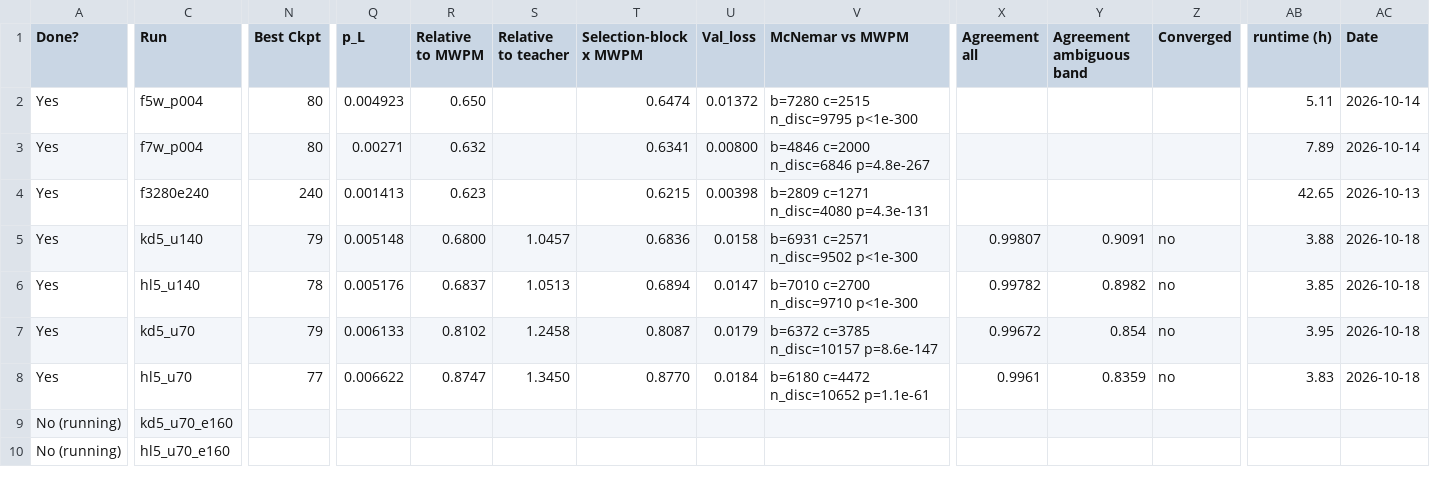
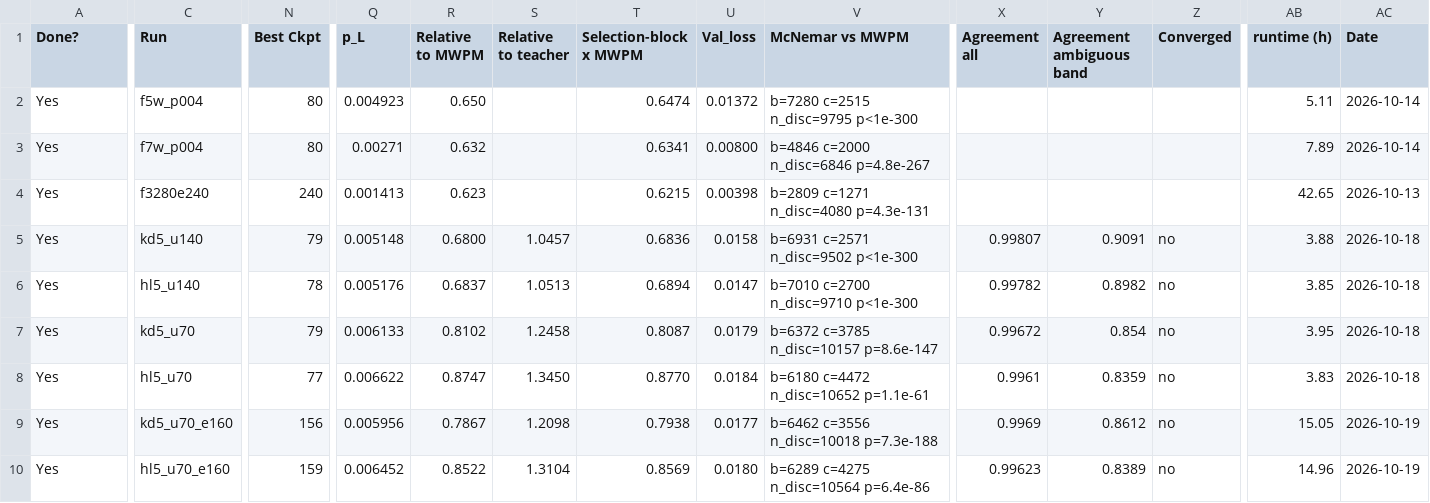
Before and after one commit to karriechey/FNAL-AI4QC-GRU, a CSV file: GRU_distillation_runs_2026-10-19.csv, drawn as a sheet; only a part is shown, gaps mark what is left out; the diff covers the shown part only; the diff names each change by its address in the sheet, - before the commit and + after, or states it on an @@ line.

Commit message:
Distillation CSV: d7 and d5 e160 results, d9 running

```diff
--- a/GRU_distillation_runs_2026-10-19.csv
+++ b/GRU_distillation_runs_2026-10-19.csv
-A9:A10 (Done?): No (running)
+A9:A10 (Done?): Yes
-N9 (Best Ckpt): (empty)
+N9 (Best Ckpt): 156
-Q9 (p_L): (empty)
+Q9 (p_L): 0.005956
-R9 (Relative to MWPM): (empty)
+R9 (Relative to MWPM): 0.7867
-S9 (Relative to teacher): (empty)
+S9 (Relative to teacher): 1.2098
-T9 (Selection-block x MWPM): (empty)
+T9 (Selection-block x MWPM): 0.7938
-U9 (Val_loss): (empty)
+U9 (Val_loss): 0.0177
-V9 (McNemar vs MWPM): (empty)
+V9 (McNemar vs MWPM): b=6462 c=3556 n_disc=10018 p=7.3e-188
-X9 (Agreement all): (empty)
+X9 (Agreement all): 0.9969
-Y9 (Agreement ambiguous band): (empty)
+Y9 (Agreement ambiguous band): 0.8612
-Z9:Z10 (Converged): (empty)
+Z9:Z10 (Converged): no
-AB9 (runtime (h)): (empty)
+AB9 (runtime (h)): 15.05
-AC9:AC10 (Date): (empty)
+AC9:AC10 (Date): 2026-10-19
-N10 (Best Ckpt): (empty)
+N10 (Best Ckpt): 159
-Q10 (p_L): (empty)
+Q10 (p_L): 0.006452
-R10 (Relative to MWPM): (empty)
+R10 (Relative to MWPM): 0.8522
-S10 (Relative to teacher): (empty)
+S10 (Relative to teacher): 1.3104
-T10 (Selection-block x MWPM): (empty)
+T10 (Selection-block x MWPM): 0.8569
-U10 (Val_loss): (empty)
+U10 (Val_loss): 0.0180
-V10 (McNemar vs MWPM): (empty)
+V10 (McNemar vs MWPM): b=6289 c=4275 n_disc=10564 p=6.4e-86
-X10 (Agreement all): (empty)
+X10 (Agreement all): 0.99623
-Y10 (Agreement ambiguous band): (empty)
+Y10 (Agreement ambiguous band): 0.8389
-AB10 (runtime (h)): (empty)
+AB10 (runtime (h)): 14.96
```
Also changed, not shown: 54 edited cells elsewhere in this file.
